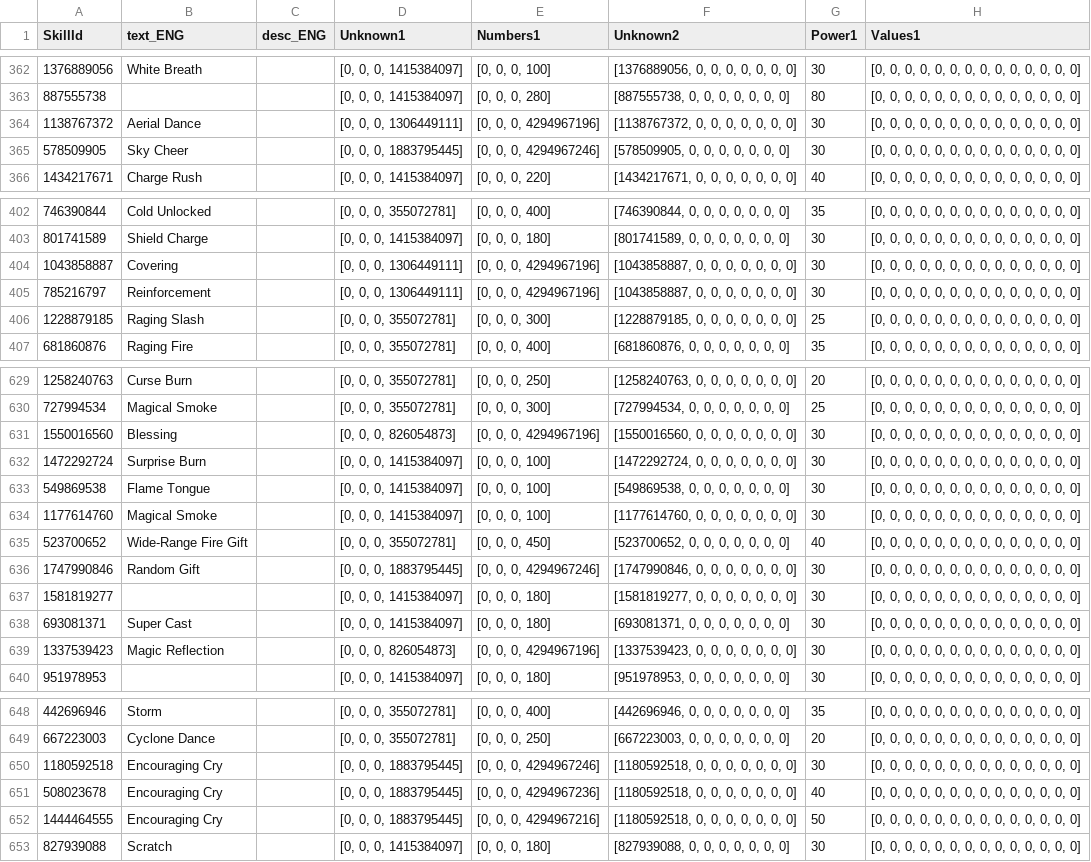
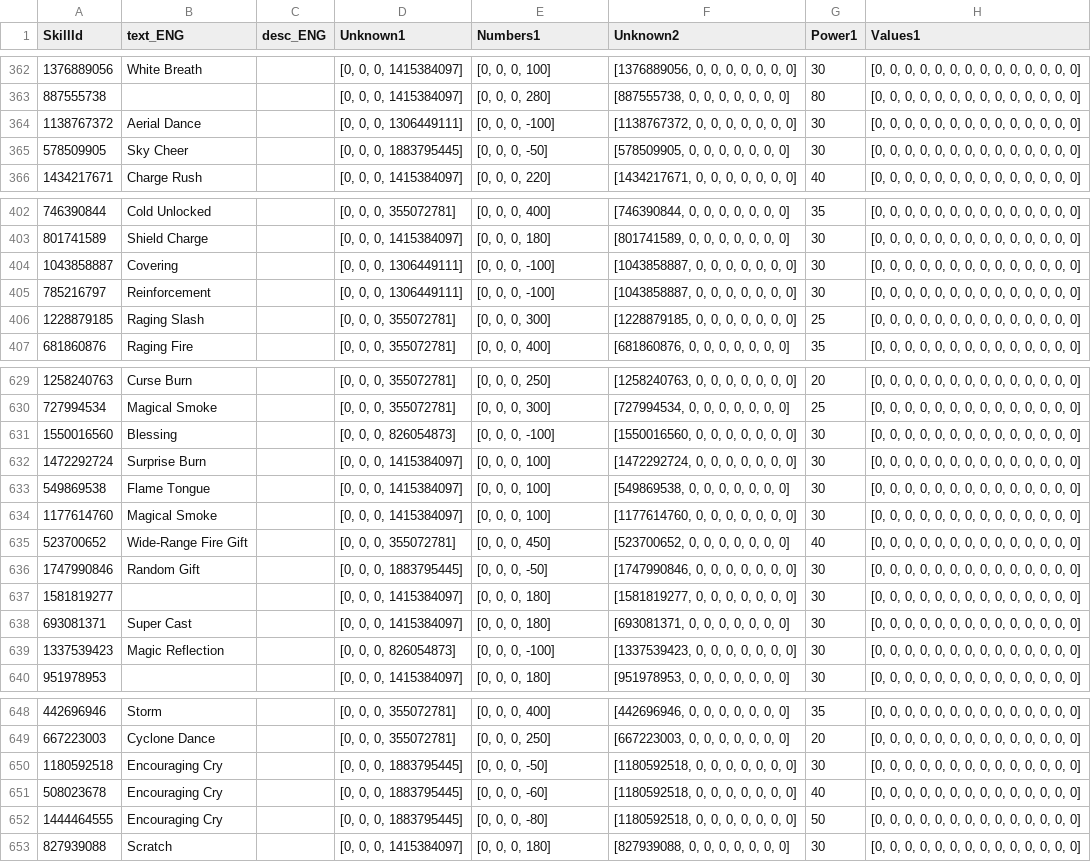
Before and after one commit to CatClawed/AtelierDatamining, a CSV file: [A25-2] RW/output/skill.csv, drawn as a sheet; only a part is shown, gaps mark what is left out; the diff covers the shown part only; the diff names each change by its address in the sheet, - before the commit and + after, or states it on an @@ line.

```diff
--- a/[A25-2] RW/output/skill.csv
+++ b/[A25-2] RW/output/skill.csv
-E364 (Numbers1): [0, 0, 0, 4294967196]
+E364 (Numbers1): [0, 0, 0, -100]
-E365 (Numbers1): [0, 0, 0, 4294967246]
+E365 (Numbers1): [0, 0, 0, -50]
-E404:E405 (Numbers1): [0, 0, 0, 4294967196]
+E404:E405 (Numbers1): [0, 0, 0, -100]
-E631 (Numbers1): [0, 0, 0, 4294967196]
+E631 (Numbers1): [0, 0, 0, -100]
-E636 (Numbers1): [0, 0, 0, 4294967246]
+E636 (Numbers1): [0, 0, 0, -50]
-E639 (Numbers1): [0, 0, 0, 4294967196]
+E639 (Numbers1): [0, 0, 0, -100]
-E650 (Numbers1): [0, 0, 0, 4294967246]
+E650 (Numbers1): [0, 0, 0, -50]
-E651 (Numbers1): [0, 0, 0, 4294967236]
+E651 (Numbers1): [0, 0, 0, -60]
-E652 (Numbers1): [0, 0, 0, 4294967216]
+E652 (Numbers1): [0, 0, 0, -80]
```
Also changed, not shown: 44 edited cells elsewhere in this file, [A25-2] RW/output/effect.csv, [A25-2] RW/output/item.csv, 6 other files.
